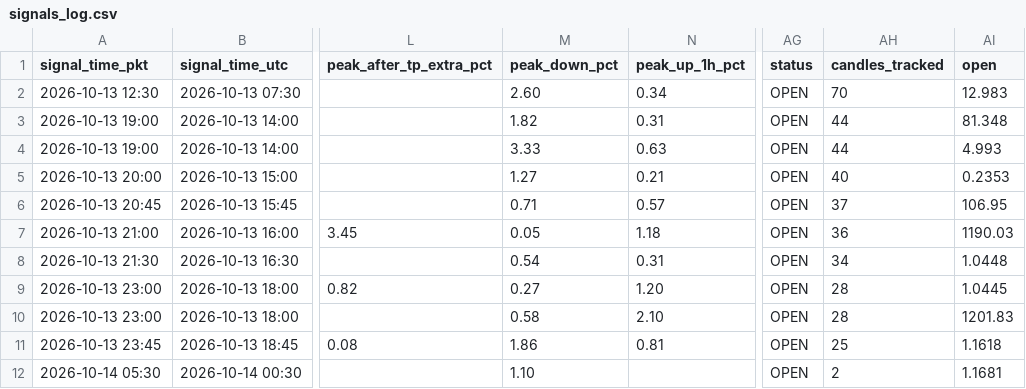
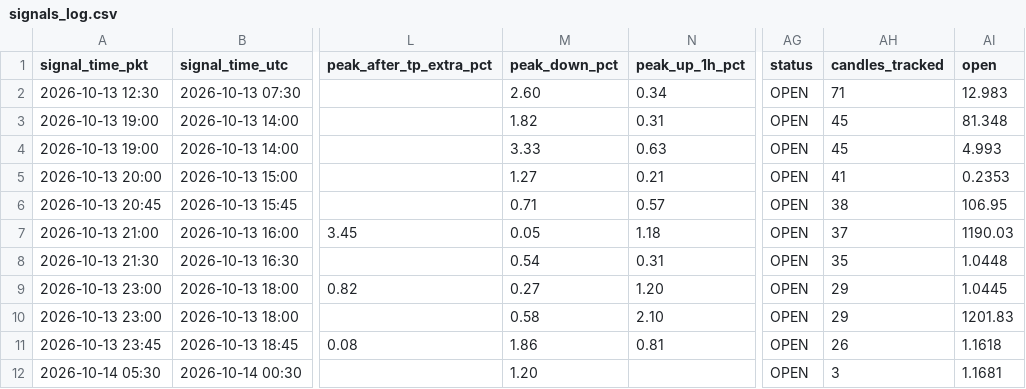
Before and after one commit to yasirhabib01399/bitget-scanner, a CSV file: signals_log.csv, drawn as a sheet; only a part is shown, gaps mark what is left out; the diff names each change by its address in the sheet, - before the commit and + after, or states it on an @@ line.

Commit message:
Update signals_log.csv [skip ci]

```diff
--- a/signals_log.csv
+++ b/signals_log.csv
-AH2 (candles_tracked): 70
+AH2 (candles_tracked): 71
-AH3:AH4 (candles_tracked): 44
+AH3:AH4 (candles_tracked): 45
-AH5 (candles_tracked): 40
+AH5 (candles_tracked): 41
-AH6 (candles_tracked): 37
+AH6 (candles_tracked): 38
-AH7 (candles_tracked): 36
+AH7 (candles_tracked): 37
-AH8 (candles_tracked): 34
+AH8 (candles_tracked): 35
-AH9:AH10 (candles_tracked): 28
+AH9:AH10 (candles_tracked): 29
-AH11 (candles_tracked): 25
+AH11 (candles_tracked): 26
-M12 (peak_down_pct): 1.10
+M12 (peak_down_pct): 1.20
-AH12 (candles_tracked): 2
+AH12 (candles_tracked): 3
```
